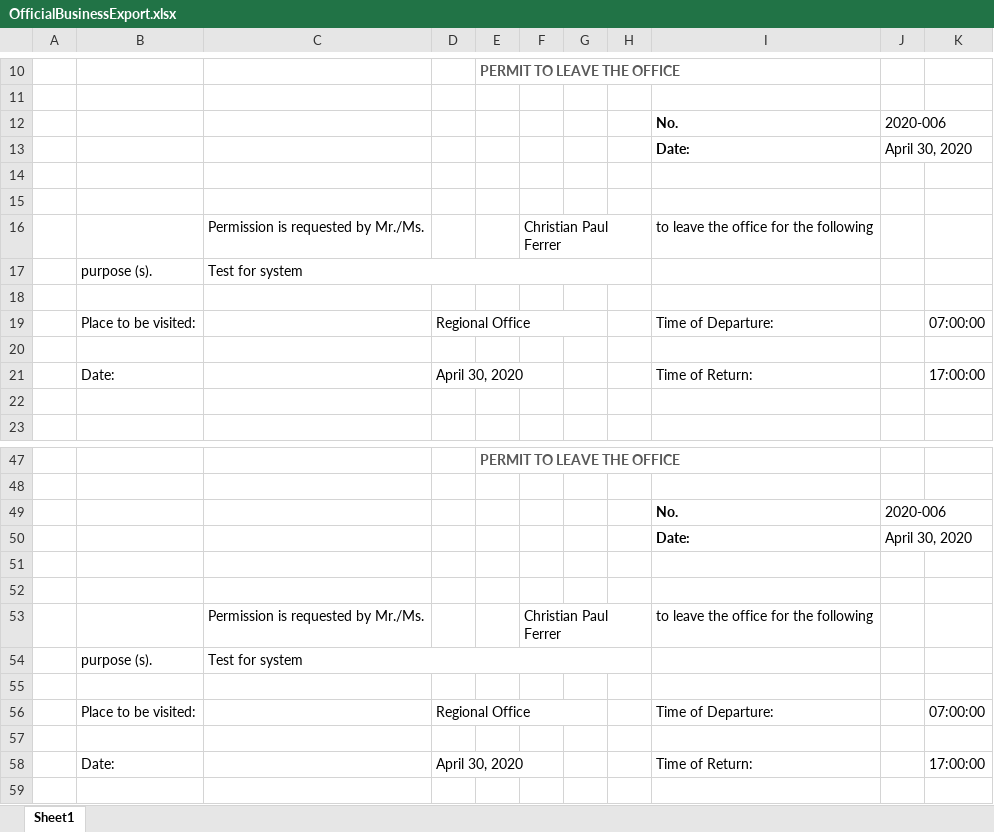
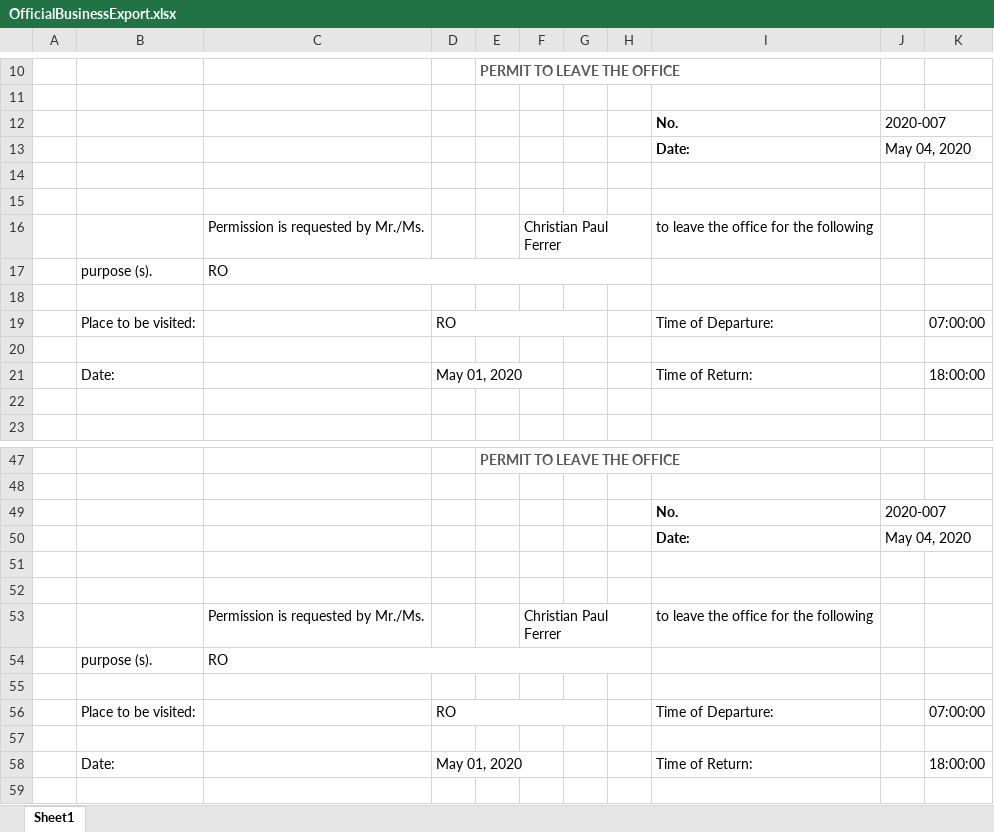
Before and after one commit to princezhian19/fas2020, an Excel workbook: OfficialBusinessExport.xlsx, sheet Sheet1, drawn as a sheet; only a part is shown, gaps mark what is left out; values as stored, in another font and other column widths than the file's, no borders; charts and pictures not drawn; the diff names each change by its address in the sheet, - before the commit and + after, or states it on an @@ line.

```diff
--- a/OfficialBusinessExport.xlsx (sheet Sheet1)
+++ b/OfficialBusinessExport.xlsx (sheet Sheet1)
-J12: 2020-006
+J12: 2020-007
-J13: April 30, 2020
+J13: May 04, 2020
-C17: Test for system
+C17: RO
-D19: Regional Office
+D19: RO
-D21: April 30, 2020
+D21: May 01, 2020
-K21: 17:00:00
+K21: 18:00:00
-J49: 2020-006
+J49: 2020-007
-J50: April 30, 2020
+J50: May 04, 2020
-C54: Test for system
+C54: RO
-D56: Regional Office
+D56: RO
-D58: April 30, 2020
+D58: May 01, 2020
-K58: 17:00:00
+K58: 18:00:00
```
Also changed, not shown: 3 other files.
